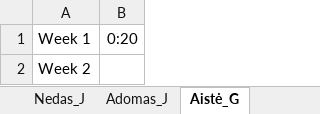
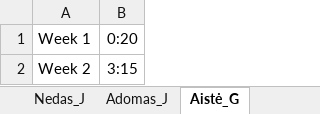
Before and after one commit to gryxay/Rover, an Excel workbook: timelogs/time_logs.xlsx, sheet Aistė_G, drawn as a sheet; values as stored, in another font and other column widths than the file's, no borders; the diff names each change by its address in the sheet, - before the commit and + after, or states it on an @@ line.

```diff
--- a/timelogs/time_logs.xlsx (sheet Aistė_G)
+++ b/timelogs/time_logs.xlsx (sheet Aistė_G)
-B2: (empty)
+B2: 3:15
```
Also changed, not shown: sheet Gabrielius_D, sheet Overview, sheet Nedas_J, sheet Adomas_J.
